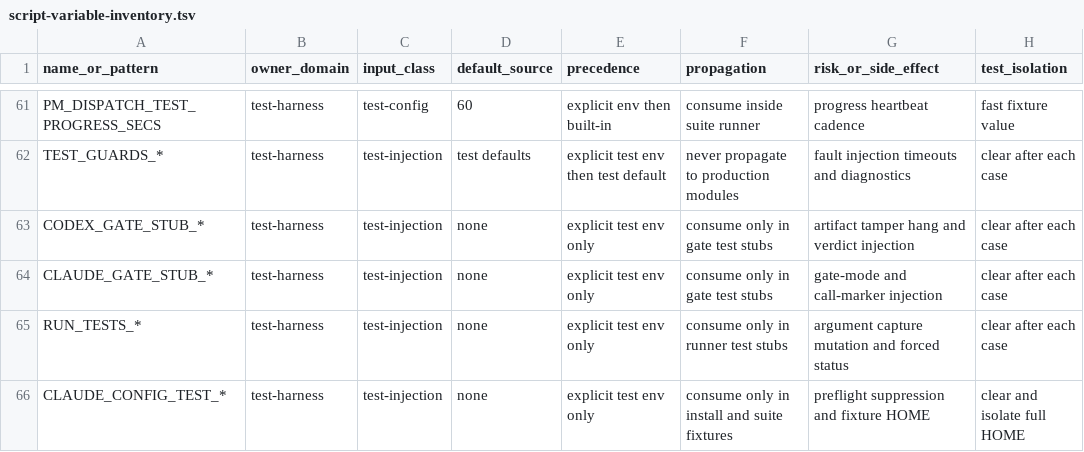
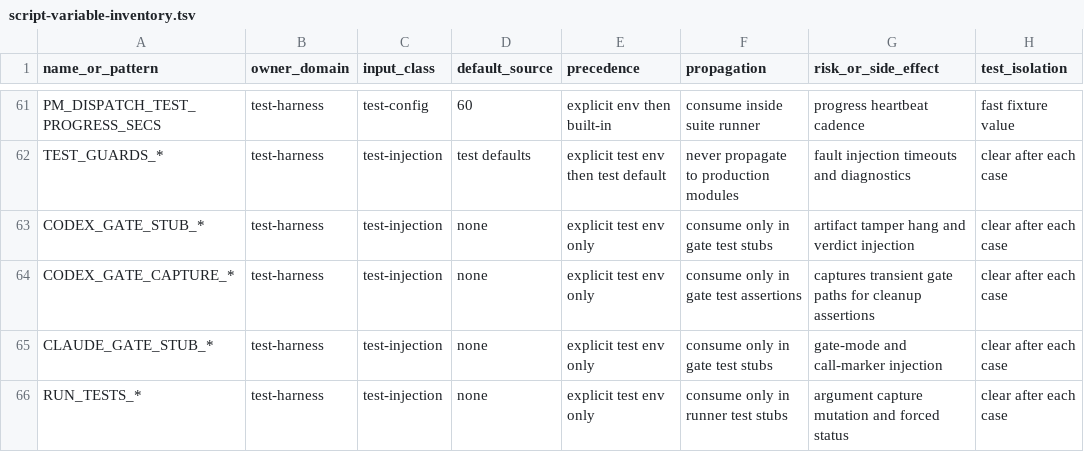
Before and after one commit to screenleon/pm-dispatch, a TSV file: docs/architecture/script-variable-inventory.tsv, drawn as a sheet; only a part is shown, gaps mark what is left out; the shorter side is filled out with more unchanged rows; the diff names each change by its address in the sheet, - before the commit and + after, or states it on an @@ line.

```diff
--- a/docs/architecture/script-variable-inventory.tsv
+++ b/docs/architecture/script-variable-inventory.tsv
+row 64: CODEX_GATE_CAPTURE_* | test-harness | test-injection | none | explicit test env only | consume only in gate test assertions | captures transient gate paths for cleanup assertions | clear after each case
```
Also changed, not shown: docs/architecture/script-variable-consumers.tsv, 28 other files.
